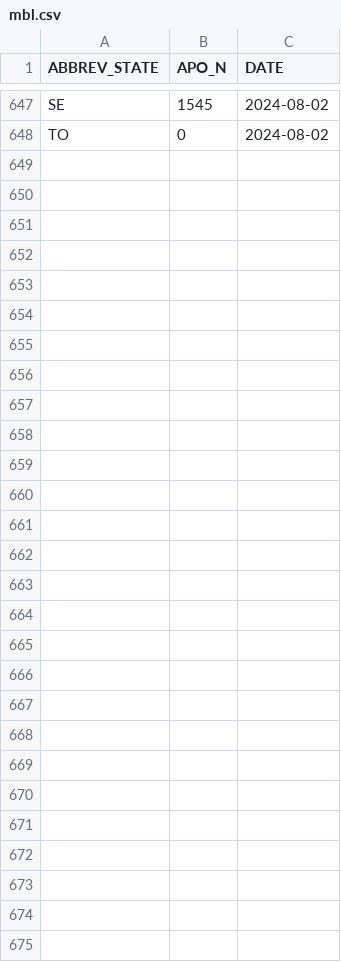
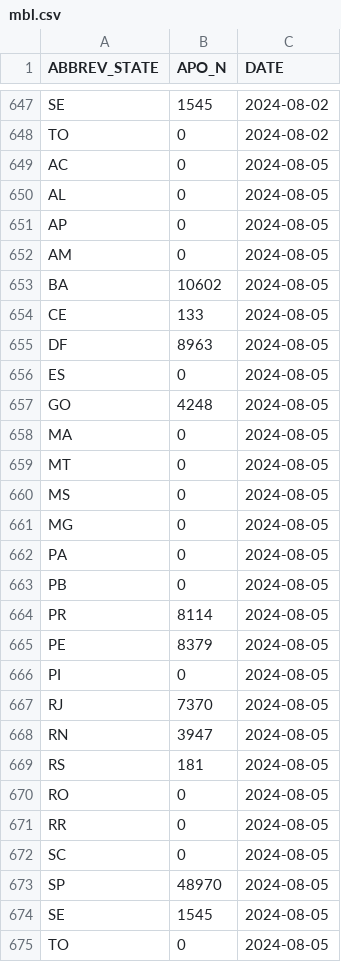
Before and after one commit to diegomscoelho/missao_dash, a CSV file: data/mbl.csv, drawn as a sheet; only a part is shown, gaps mark what is left out; the diff names each change by its address in the sheet, - before the commit and + after, or states it on an @@ line.

```diff
--- a/data/mbl.csv
+++ b/data/mbl.csv
+row 649: AC | 0 | 2024-08-05
+row 650: AL | 0 | 2024-08-05
+row 651: AP | 0 | 2024-08-05
+row 652: AM | 0 | 2024-08-05
+row 653: BA | 10602 | 2024-08-05
+row 654: CE | 133 | 2024-08-05
+row 655: DF | 8963 | 2024-08-05
+row 656: ES | 0 | 2024-08-05
+row 657: GO | 4248 | 2024-08-05
+row 658: MA | 0 | 2024-08-05
+row 659: MT | 0 | 2024-08-05
+row 660: MS | 0 | 2024-08-05
+row 661: MG | 0 | 2024-08-05
+row 662: PA | 0 | 2024-08-05
+row 663: PB | 0 | 2024-08-05
+row 664: PR | 8114 | 2024-08-05
+row 665: PE | 8379 | 2024-08-05
+row 666: PI | 0 | 2024-08-05
+row 667: RJ | 7370 | 2024-08-05
+row 668: RN | 3947 | 2024-08-05
+row 669: RS | 181 | 2024-08-05
+row 670: RO | 0 | 2024-08-05
+row 671: RR | 0 | 2024-08-05
+row 672: SC | 0 | 2024-08-05
+row 673: SP | 48970 | 2024-08-05
+row 674: SE | 1545 | 2024-08-05
+row 675: TO | 0 | 2024-08-05
```
Also changed, not shown: 10 other files.
